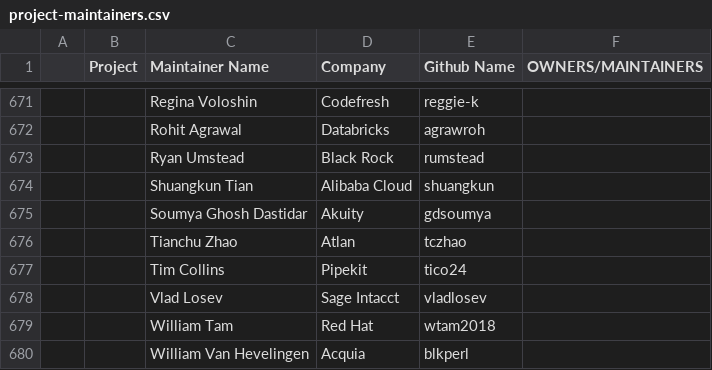
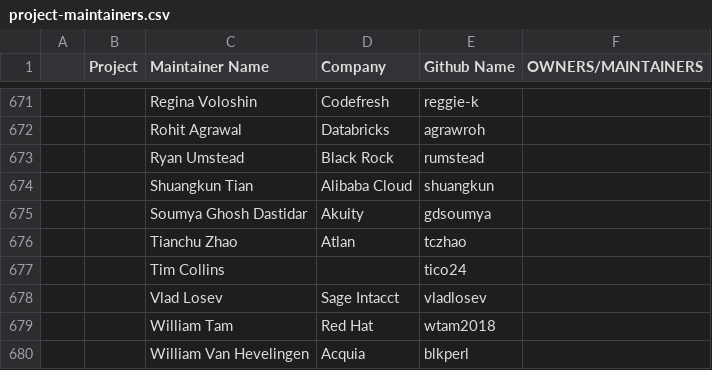
Before and after one commit to ahmadqasembader/automation, a CSV file: utilities/audit_project_lifecycle_across_tools/datasources/project-maintainers.csv, drawn as a sheet; only a part is shown, gaps mark what is left out; the diff names each change by its address in the sheet, - before the commit and + after, or states it on an @@ line.

```diff
--- a/utilities/audit_project_lifecycle_across_tools/datasources/project-maintainers.csv
+++ b/utilities/audit_project_lifecycle_across_tools/datasources/project-maintainers.csv
-D677 (Company): Pipekit
+D677 (Company): (empty)
```
Also changed, not shown: 4 other files.
